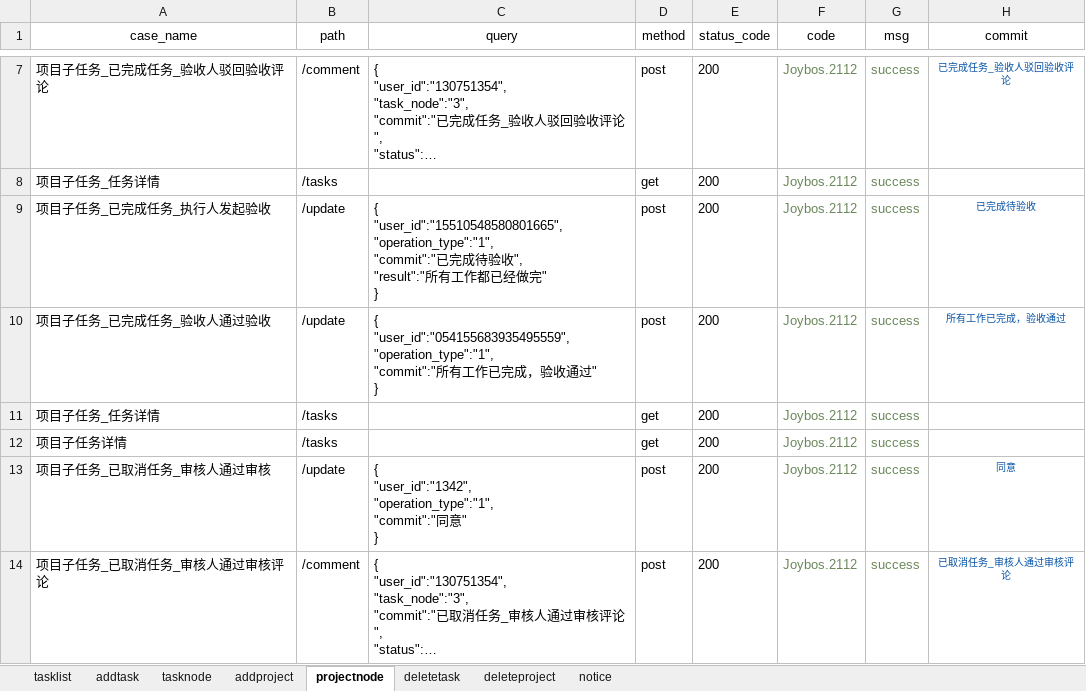
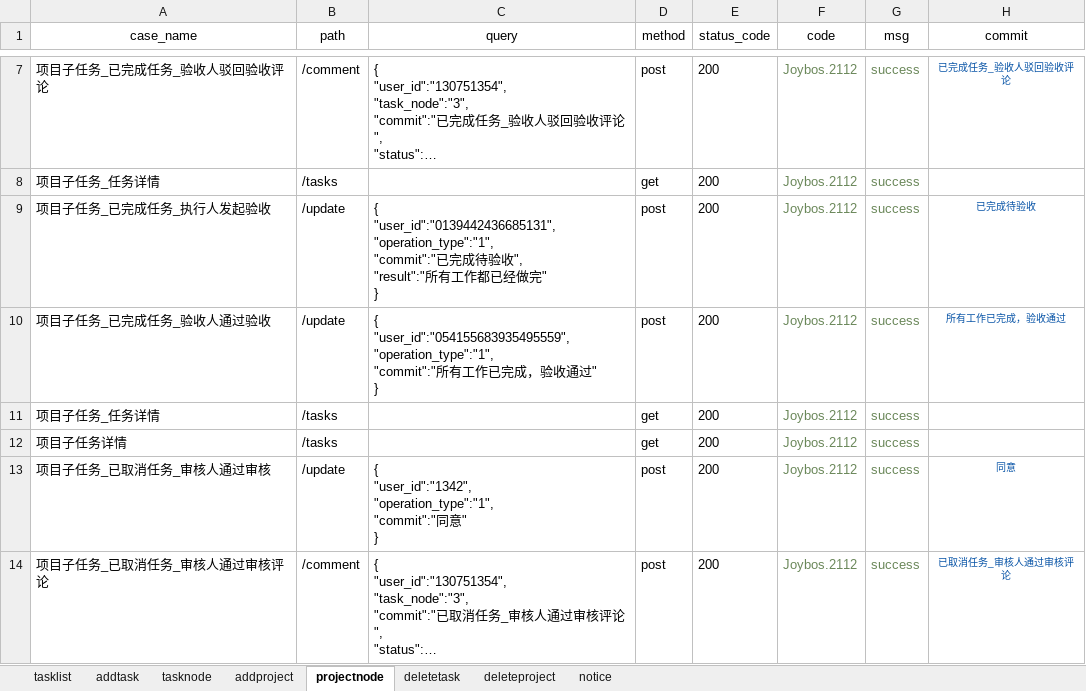
Before and after one commit to yongkanggao/jbs_jls, an Excel workbook: testFile/case/case.xlsx, sheet projectnode, drawn as a sheet; only a part is shown, gaps mark what is left out; long unchanged cells end in …; values as stored, in another font and other column widths than the file's, no borders; ↵ is a line break in a cell; the diff covers the shown part only; the diff names each change by its address in the sheet, - before the commit and + after, or states it on an @@ line.

```diff
--- a/testFile/case/case.xlsx (sheet projectnode)
+++ b/testFile/case/case.xlsx (sheet projectnode)
-C9 (query): { ↵ "user_id":"15510548580801665", ↵ "operation_type":"1", ↵ "commit":"…
+C9 (query): { ↵ "user_id":"0139442436685131", ↵ "operation_type":"1", ↵ "commit":"…
```
Also changed, not shown: 3 edited cells elsewhere in this sheet, sheet addtask, sheet notice, sheet tasknode, sheet addproject, 5 other files.
